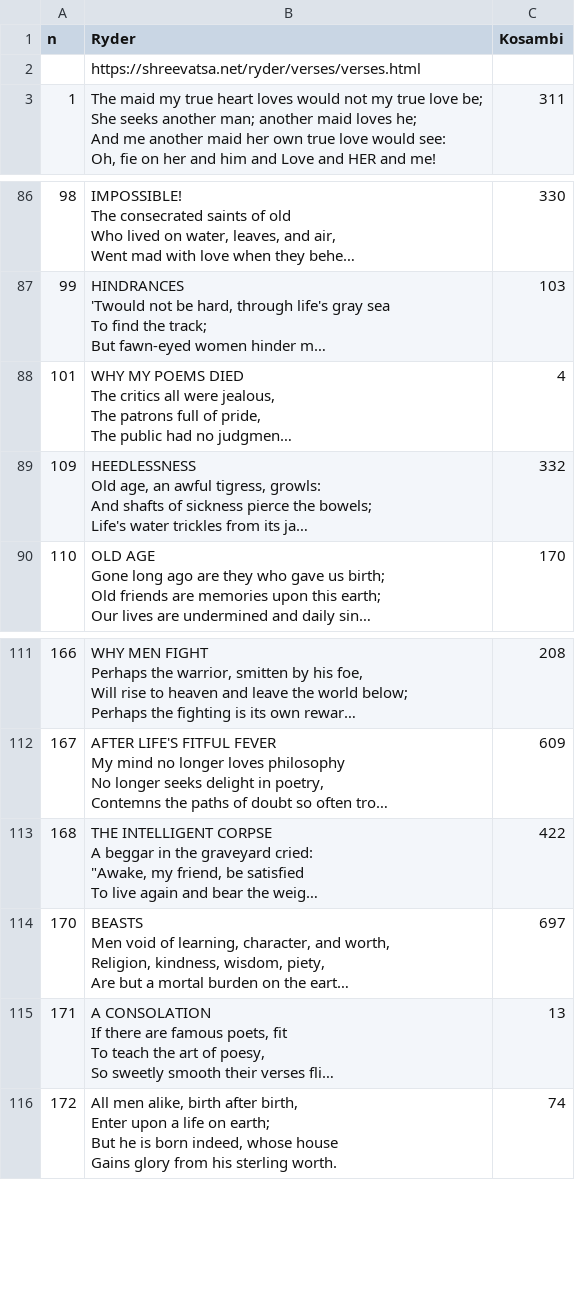
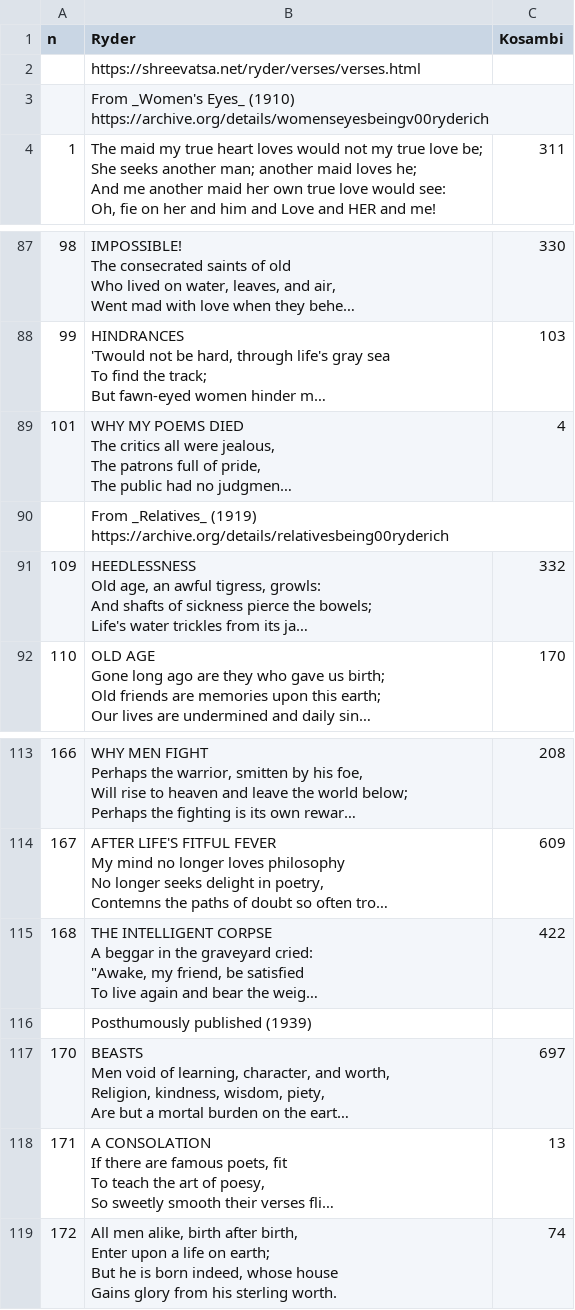
Before and after one commit to shreevatsa/bhartrhari, a CSV file: data/Ryder.csv, drawn as a sheet; only a part is shown, gaps mark what is left out; long unchanged cells end in …; the diff names each change by its address in the sheet, - before the commit and + after, or states it on an @@ line.

Commit message:
Add headings to Ryder

```diff
--- a/data/Ryder.csv
+++ b/data/Ryder.csv
+row 3:  | From _Women's Eyes_ (1910) https://archive.org/details/womenseyesbeingv00ryderich
+row 90:  | From _Relatives_ (1919) https://archive.org/details/relativesbeing00ryderich
+row 116:  | Posthumously published (1939)
```
